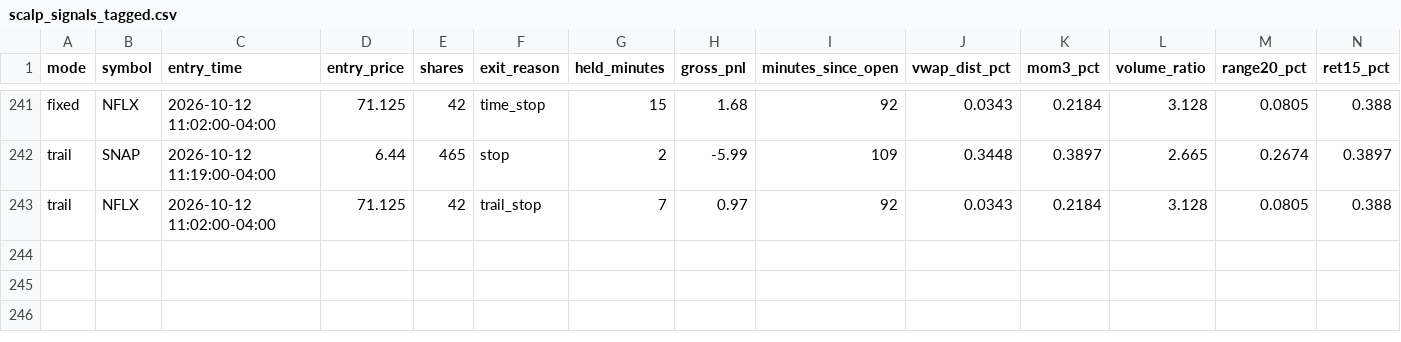
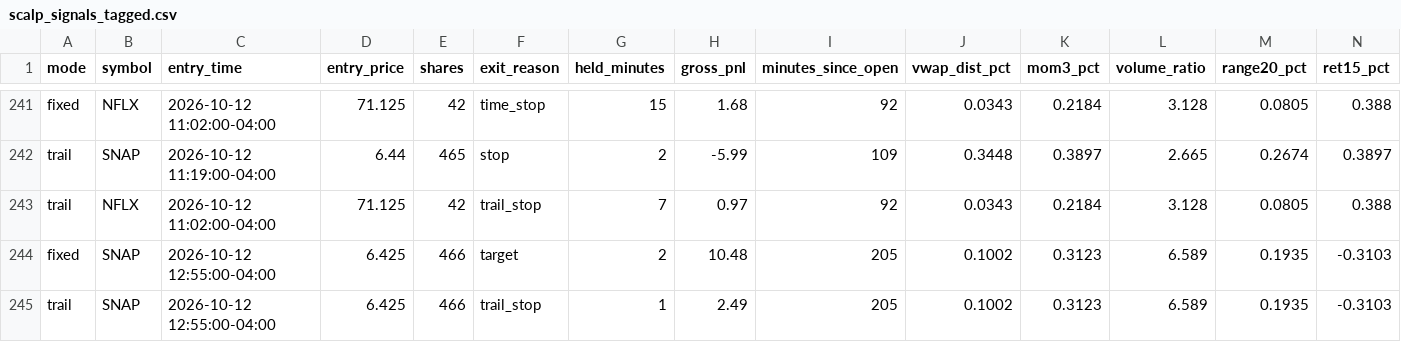
Before and after one commit to njdfan1711-cpu/Fin, a CSV file: scalping/scalp_signals_tagged.csv, drawn as a sheet; only a part is shown, gaps mark what is left out; rows hold the shown columns only; the diff names each change by its address in the sheet, - before the commit and + after, or states it on an @@ line.

```diff
--- a/scalping/scalp_signals_tagged.csv
+++ b/scalping/scalp_signals_tagged.csv
+row 244: fixed | SNAP | 2026-10-12 12:55:00-04:00 | 6.425 | 466 | target | 2 | 10.48 | 205 | 0.1002 | 0.3123 | 6.589 | 0.1935 | -0.3103
+row 245: trail | SNAP | 2026-10-12 12:55:00-04:00 | 6.425 | 466 | trail_stop | 1 | 2.49 | 205 | 0.1002 | 0.3123 | 6.589 | 0.1935 | -0.3103
```
Also changed, not shown: scalping/scalp_backtest_trades.csv, scalping/scalp_backtest_trail_trades.csv, 4 other files.
